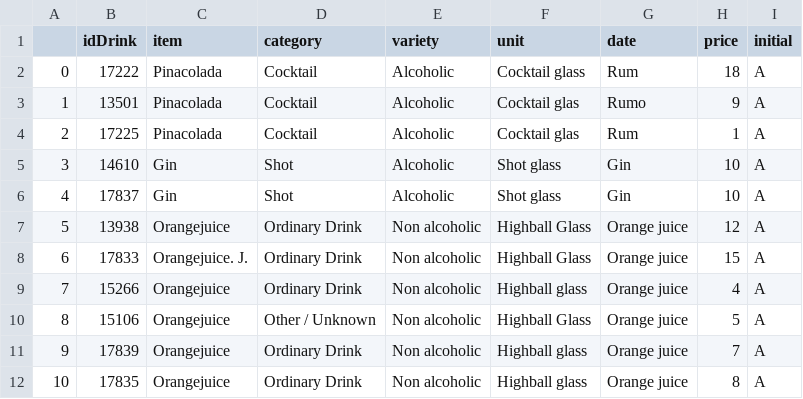
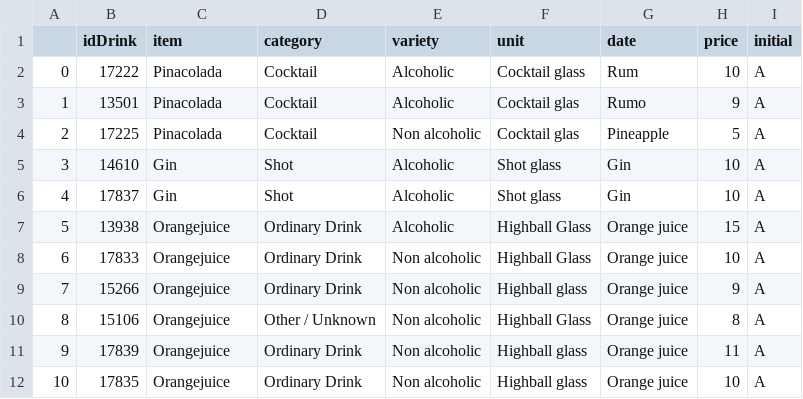
Before and after one commit to MathildeBS1/Cocktail, a CSV file: GreenGroceries/GreenGroceries/dataset/cocktail.csv, drawn as a sheet.

```diff
--- a/GreenGroceries/GreenGroceries/dataset/cocktail.csv
+++ b/GreenGroceries/GreenGroceries/dataset/cocktail.csv
@@ -1,12 +1,12 @@
 ,idDrink,item,category,variety,unit,date,price,initial
-0,17222,Pinacolada,Cocktail,Alcoholic,Cocktail glass,Rum,18,A
+0,17222,Pinacolada,Cocktail,Alcoholic,Cocktail glass,Rum,10,A
 1,13501,Pinacolada,Cocktail,Alcoholic,Cocktail glas,Rumo,9,A
-2,17225,Pinacolada,Cocktail,Alcoholic,Cocktail glas,Rum,1,A
+2,17225,Pinacolada,Cocktail,Non alcoholic,Cocktail glas,Pineapple,5,A
 3,14610,Gin,Shot,Alcoholic,Shot glass,Gin,10,A
 4,17837,Gin,Shot,Alcoholic,Shot glass,Gin,10,A
-5,13938,Orangejuice,Ordinary Drink,Non alcoholic,Highball Glass,Orange juice,12,A
-6,17833,Orangejuice. J.,Ordinary Drink,Non alcoholic,Highball Glass,Orange juice,15,A
-7,15266,Orangejuice,Ordinary Drink,Non alcoholic,Highball glass,Orange juice,4,A
-8,15106,Orangejuice,Other / Unknown,Non alcoholic,Highball Glass,Orange juice,5,A
-9,17839,Orangejuice,Ordinary Drink,Non alcoholic,Highball glass,Orange juice,7,A
-10,17835,Orangejuice,Ordinary Drink,Non alcoholic,Highball glass,Orange juice,8,A
+5,13938,Orangejuice,Ordinary Drink,Alcoholic,Highball Glass,Orange juice,15,A
+6,17833,Orangejuice,Ordinary Drink,Non alcoholic,Highball Glass,Orange juice,10,A
+7,15266,Orangejuice,Ordinary Drink,Non alcoholic,Highball glass,Orange juice,9,A
+8,15106,Orangejuice,Other / Unknown,Non alcoholic,Highball Glass,Orange juice,8,A
+9,17839,Orangejuice,Ordinary Drink,Non alcoholic,Highball glass,Orange juice,11,A
+10,17835,Orangejuice,Ordinary Drink,Non alcoholic,Highball glass,Orange juice,10,A
```
Also changed, not shown: 3 other files.
